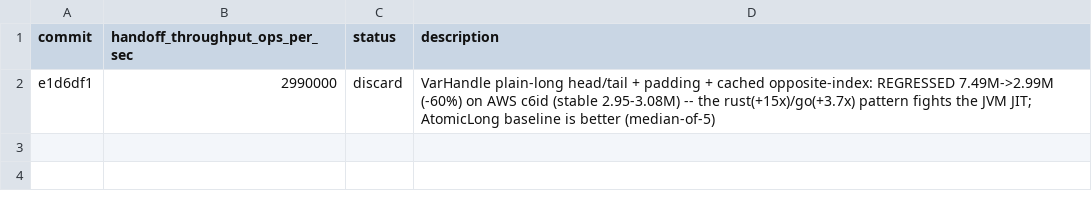
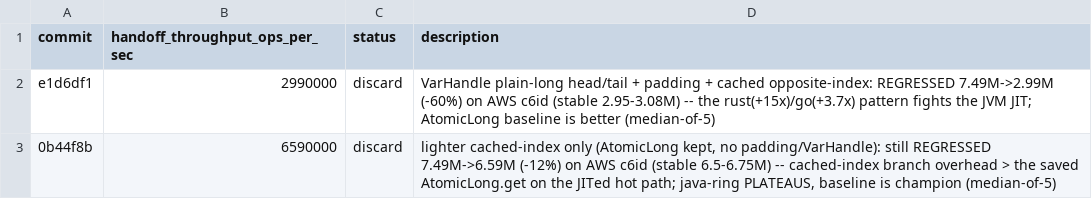
Before and after one commit to PeterKnego/hi-perf-cmp, a TSV file: autobench/tasks/java-thread-handoff-ring/results.tsv, drawn as a sheet; the diff names each change by its address in the sheet, - before the commit and + after, or states it on an @@ line.

Commit message:
discard: java-ring cached-index-only also regressed -12%; java-ring plateaus

```diff
--- a/autobench/tasks/java-thread-handoff-ring/results.tsv
+++ b/autobench/tasks/java-thread-handoff-ring/results.tsv
+row 3: 0b44f8b | 6590000 | discard | lighter cached-index only (AtomicLong kept, no padding/VarHandle): still REGRESSED 7.49M->6.59M (-12%) on AWS c6id (stable 6.5-6.75M) -- cached-index branch overhead > the saved AtomicLong.get on the JITed hot path; java-ring PLATEAUS, baseline is champion (median-of-5)
```
